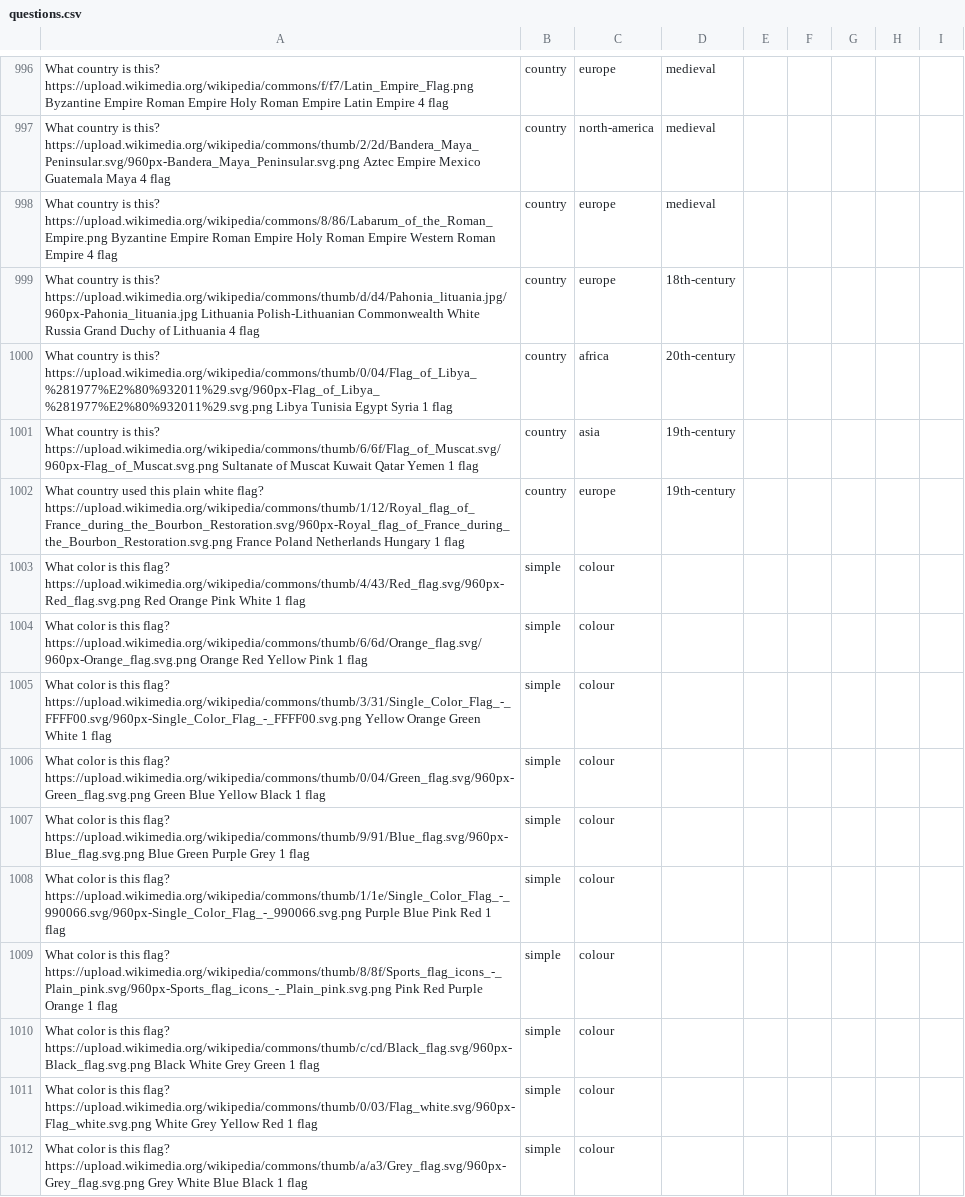
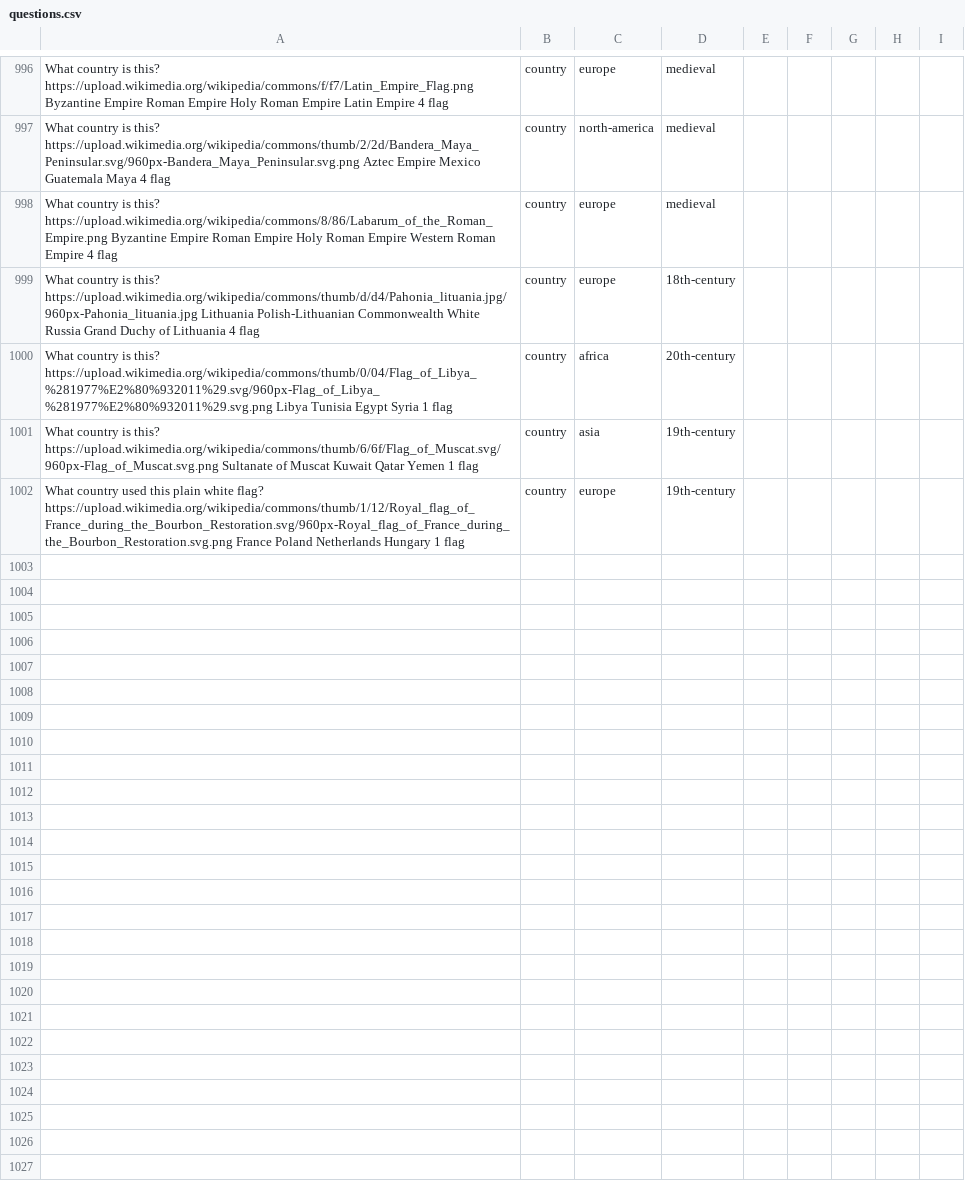
Before and after one commit to Nate-Cockroft/flag-quiz, a CSV file: questions.csv, drawn as a sheet; only a part is shown, gaps mark what is left out.

Commit message:
Remove generic colour flag set, keep historical solid flags

```diff
--- a/questions.csv
+++ b/questions.csv
@@ -1002,11 +1002 @@ What country is this?	https://upload.wikimedia.org/wikipedia/commons/thumb/6/6f/
 What country used this plain white flag?	https://upload.wikimedia.org/wikipedia/commons/thumb/1/12/Royal_flag_of_France_during_the_Bourbon_Restoration.svg/960px-Royal_flag_of_France_during_the_Bourbon_Restoration.svg.png	France	Poland	Netherlands	Hungary	1	flag,country,europe,19th-century
-What color is this flag?	https://upload.wikimedia.org/wikipedia/commons/thumb/4/43/Red_flag.svg/960px-Red_flag.svg.png	Red	Orange	Pink	White	1	flag,simple,colour
-What color is this flag?	https://upload.wikimedia.org/wikipedia/commons/thumb/6/6d/Orange_flag.svg/960px-Orange_flag.svg.png	Orange	Red	Yellow	Pink	1	flag,simple,colour
-What color is this flag?	https://upload.wikimedia.org/wikipedia/commons/thumb/3/31/Single_Color_Flag_-_FFFF00.svg/960px-Single_Color_Flag_-_FFFF00.svg.png	Yellow	Orange	Green	White	1	flag,simple,colour
-What color is this flag?	https://upload.wikimedia.org/wikipedia/commons/thumb/0/04/Green_flag.svg/960px-Green_flag.svg.png	Green	Blue	Yellow	Black	1	flag,simple,colour
-What color is this flag?	https://upload.wikimedia.org/wikipedia/commons/thumb/9/91/Blue_flag.svg/960px-Blue_flag.svg.png	Blue	Green	Purple	Grey	1	flag,simple,colour
-What color is this flag?	https://upload.wikimedia.org/wikipedia/commons/thumb/1/1e/Single_Color_Flag_-_990066.svg/960px-Single_Color_Flag_-_990066.svg.png	Purple	Blue	Pink	Red	1	flag,simple,colour
-What color is this flag?	https://upload.wikimedia.org/wikipedia/commons/thumb/8/8f/Sports_flag_icons_-_Plain_pink.svg/960px-Sports_flag_icons_-_Plain_pink.svg.png	Pink	Red	Purple	Orange	1	flag,simple,colour
-What color is this flag?	https://upload.wikimedia.org/wikipedia/commons/thumb/c/cd/Black_flag.svg/960px-Black_flag.svg.png	Black	White	Grey	Green	1	flag,simple,colour
-What color is this flag?	https://upload.wikimedia.org/wikipedia/commons/thumb/0/03/Flag_white.svg/960px-Flag_white.svg.png	White	Grey	Yellow	Red	1	flag,simple,colour
-What color is this flag?	https://upload.wikimedia.org/wikipedia/commons/thumb/a/a3/Grey_flag.svg/960px-Grey_flag.svg.png	Grey	White	Blue	Black	1	flag,simple,colour
```
Also changed, not shown: 6 other files.
